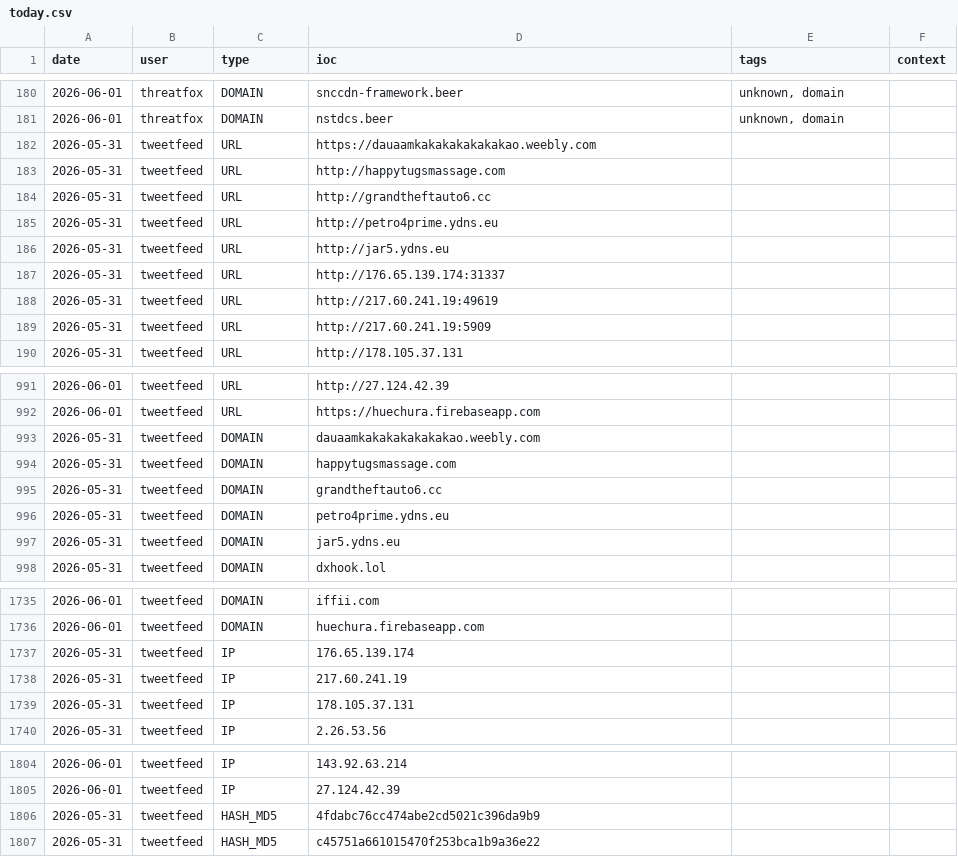
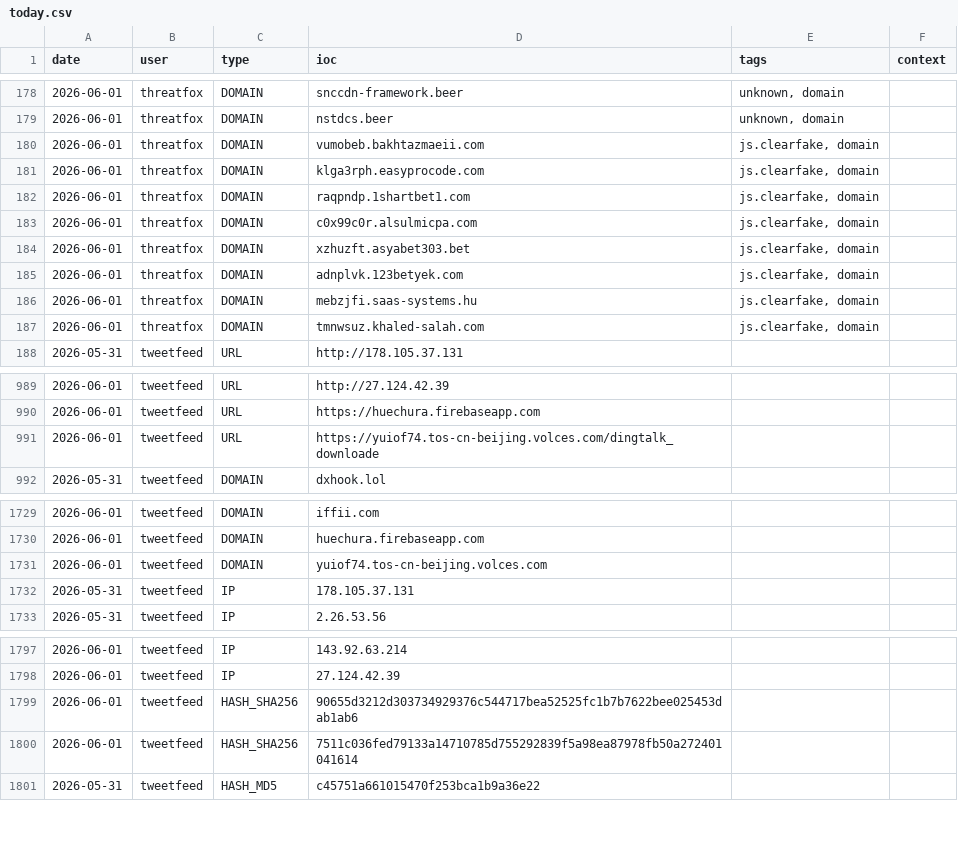
Before and after one commit to Adi-Lyt/vigia-ioc-feed, a CSV file: iocs/today.csv, drawn as a sheet; only a part is shown, gaps mark what is left out; the diff covers the shown part only.

Commit message:
chore: update IoC feed 2026-06-01 11:43 UTC

```diff
--- a/iocs/today.csv
+++ b/iocs/today.csv
@@ -181,10 +179,10 @@ date,user,type,ioc,tags,context
 2026-06-01,threatfox,DOMAIN,nstdcs.beer,"unknown, domain",
-2026-05-31,tweetfeed,URL,https://dauaamkakakakakakakao.weebly.com,,
-2026-05-31,tweetfeed,URL,http://happytugsmassage.com,,
-2026-05-31,tweetfeed,URL,http://grandtheftauto6.cc,,
-2026-05-31,tweetfeed,URL,http://petro4prime.ydns.eu,,
-2026-05-31,tweetfeed,URL,http://jar5.ydns.eu,,
-2026-05-31,tweetfeed,URL,http://176.65.139.174:31337,,
-2026-05-31,tweetfeed,URL,http://217.60.241.19:49619,,
-2026-05-31,tweetfeed,URL,http://217.60.241.19:5909,,
+2026-06-01,threatfox,DOMAIN,vumobeb.bakhtazmaeii.com,"js.clearfake, domain",
+2026-06-01,threatfox,DOMAIN,klga3rph.easyprocode.com,"js.clearfake, domain",
+2026-06-01,threatfox,DOMAIN,raqpndp.1shartbet1.com,"js.clearfake, domain",
+2026-06-01,threatfox,DOMAIN,c0x99c0r.alsulmicpa.com,"js.clearfake, domain",
+2026-06-01,threatfox,DOMAIN,xzhuzft.asyabet303.bet,"js.clearfake, domain",
+2026-06-01,threatfox,DOMAIN,adnplvk.123betyek.com,"js.clearfake, domain",
+2026-06-01,threatfox,DOMAIN,mebzjfi.saas-systems.hu,"js.clearfake, domain",
+2026-06-01,threatfox,DOMAIN,tmnwsuz.khaled-salah.com,"js.clearfake, domain",
 2026-05-31,tweetfeed,URL,http://178.105.37.131,,
@@ -992,7 +990,3 @@ date,user,type,ioc,tags,context
 2026-06-01,tweetfeed,URL,https://huechura.firebaseapp.com,,
-2026-05-31,tweetfeed,DOMAIN,dauaamkakakakakakakao.weebly.com,,
-2026-05-31,tweetfeed,DOMAIN,happytugsmassage.com,,
-2026-05-31,tweetfeed,DOMAIN,grandtheftauto6.cc,,
-2026-05-31,tweetfeed,DOMAIN,petro4prime.ydns.eu,,
-2026-05-31,tweetfeed,DOMAIN,jar5.ydns.eu,,
+2026-06-01,tweetfeed,URL,https://yuiof74.tos-cn-beijing.volces.com/dingtalk_downloade,,
 2026-05-31,tweetfeed,DOMAIN,dxhook.lol,,
@@ -1736,4 +1730,3 @@ date,user,type,ioc,tags,context
 2026-06-01,tweetfeed,DOMAIN,huechura.firebaseapp.com,,
-2026-05-31,tweetfeed,IP,176.65.139.174,,
-2026-05-31,tweetfeed,IP,217.60.241.19,,
+2026-06-01,tweetfeed,DOMAIN,yuiof74.tos-cn-beijing.volces.com,,
 2026-05-31,tweetfeed,IP,178.105.37.131,,
@@ -1805,3 +1798,4 @@ date,user,type,ioc,tags,context
 2026-06-01,tweetfeed,IP,27.124.42.39,,
-2026-05-31,tweetfeed,HASH_MD5,4fdabc76cc474abe2cd5021c396da9b9,,
+2026-06-01,tweetfeed,HASH_SHA256,90655d3212d303734929376c544717bea52525fc1b7b7622bee025453dab1ab6,,
+2026-06-01,tweetfeed,HASH_SHA256,7511c036fed79133a14710785d755292839f5a98ea87978fb50a272401041614,,
 2026-05-31,tweetfeed,HASH_MD5,c45751a661015470f253bca1b9a36e22,,
```
Also changed, not shown: 2 removed rows elsewhere in this file.
